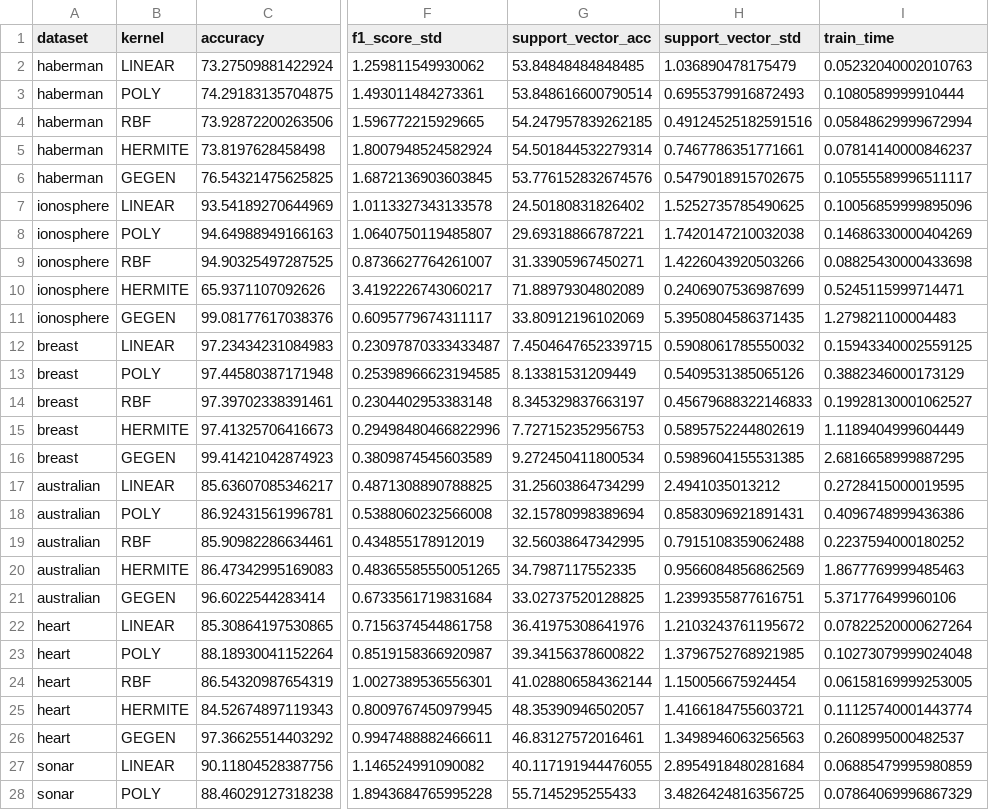
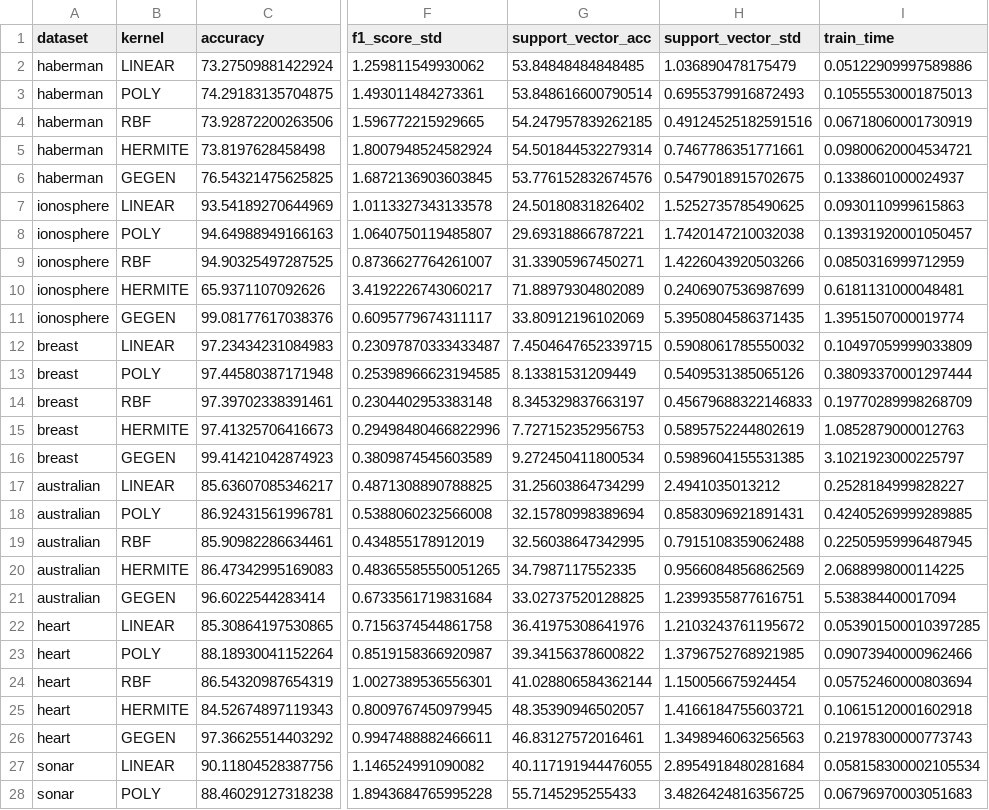
Before and after one commit to Kokechacho/SVMs-QSVMs, a CSV file: results/svm_results.csv, drawn as a sheet; only a part is shown, gaps mark what is left out; the diff covers the shown part only; the diff names each change by its address in the sheet, - before the commit and + after, or states it on an @@ line.

```diff
--- a/results/svm_results.csv
+++ b/results/svm_results.csv
-I2 (train_time): 0.05232040002010763
+I2 (train_time): 0.05122909997589886
-I3 (train_time): 0.1080589999910444
+I3 (train_time): 0.10555530001875013
-I4 (train_time): 0.05848629999672994
+I4 (train_time): 0.06718060001730919
-I5 (train_time): 0.07814140000846237
+I5 (train_time): 0.09800620004534721
-I6 (train_time): 0.10555589996511117
+I6 (train_time): 0.1338601000024937
-I7 (train_time): 0.10056859999895096
+I7 (train_time): 0.0930110999615863
-I8 (train_time): 0.14686330000404269
+I8 (train_time): 0.13931920001050457
-I9 (train_time): 0.08825430000433698
+I9 (train_time): 0.0850316999712959
-I10 (train_time): 0.5245115999714471
+I10 (train_time): 0.6181131000048481
-I11 (train_time): 1.279821100004483
+I11 (train_time): 1.3951507000019774
-I12 (train_time): 0.15943340002559125
+I12 (train_time): 0.10497059999033809
-I13 (train_time): 0.3882346000173129
+I13 (train_time): 0.38093370001297444
-I14 (train_time): 0.19928130001062527
+I14 (train_time): 0.19770289998268709
-I15 (train_time): 1.1189404999604449
+I15 (train_time): 1.0852879000012763
-I16 (train_time): 2.6816658999887295
+I16 (train_time): 3.1021923000225797
-I17 (train_time): 0.2728415000019595
+I17 (train_time): 0.2528184999828227
-I18 (train_time): 0.4096748999436386
+I18 (train_time): 0.42405269999289885
-I19 (train_time): 0.2237594000180252
+I19 (train_time): 0.22505959996487945
-I20 (train_time): 1.8677769999485463
+I20 (train_time): 2.0688998000114225
-I21 (train_time): 5.371776499960106
+I21 (train_time): 5.538384400017094
-I22 (train_time): 0.07822520000627264
+I22 (train_time): 0.053901500010397285
-I23 (train_time): 0.10273079999024048
+I23 (train_time): 0.09073940000962466
-I24 (train_time): 0.06158169999253005
+I24 (train_time): 0.05752460000803694
-I25 (train_time): 0.11125740001443774
+I25 (train_time): 0.10615120001602918
-I26 (train_time): 0.2608995000482537
+I26 (train_time): 0.21978300000773743
-I27 (train_time): 0.06885479995980859
+I27 (train_time): 0.058158300002105534
-I28 (train_time): 0.07864069996867329
+I28 (train_time): 0.06796970003051683
```
Also changed, not shown: 13 edited cells elsewhere in this file, 15 other files.
